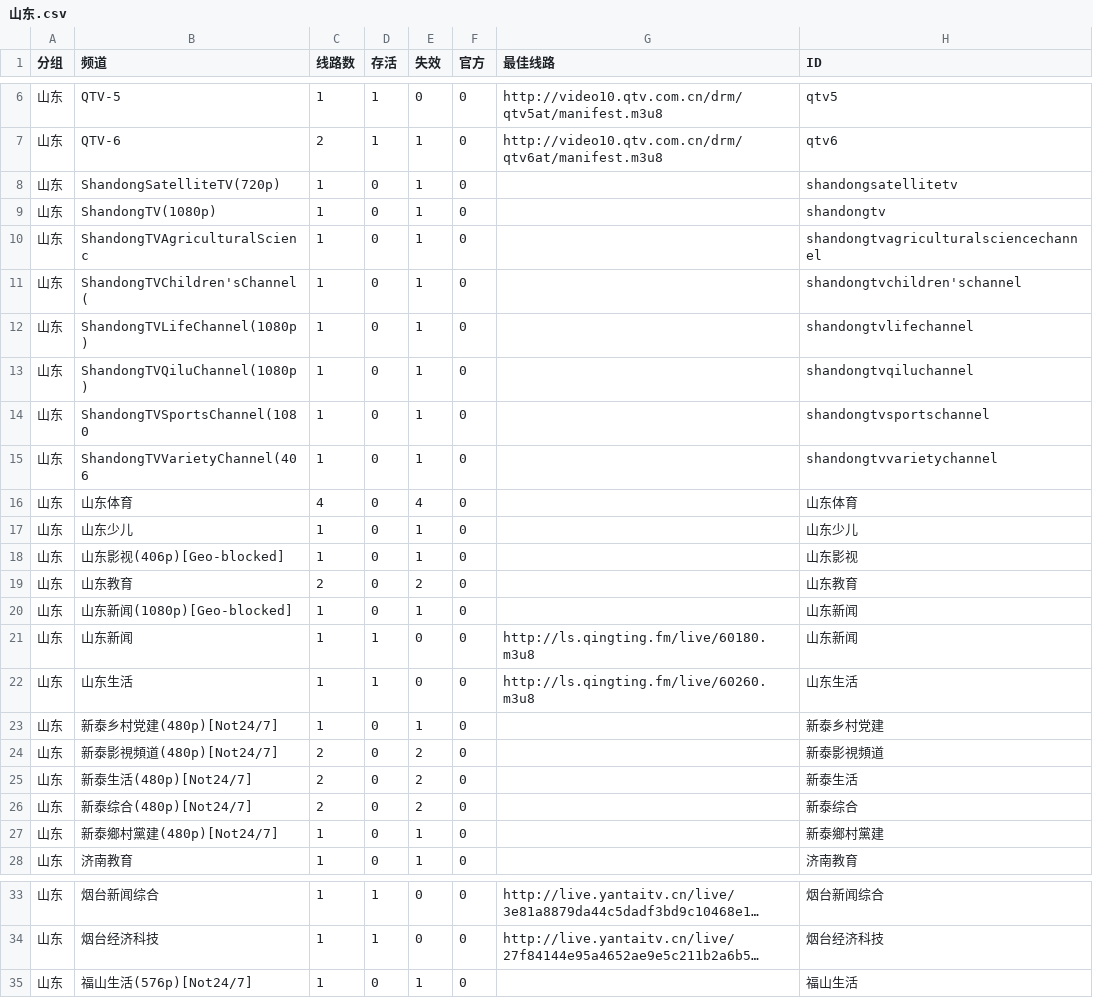
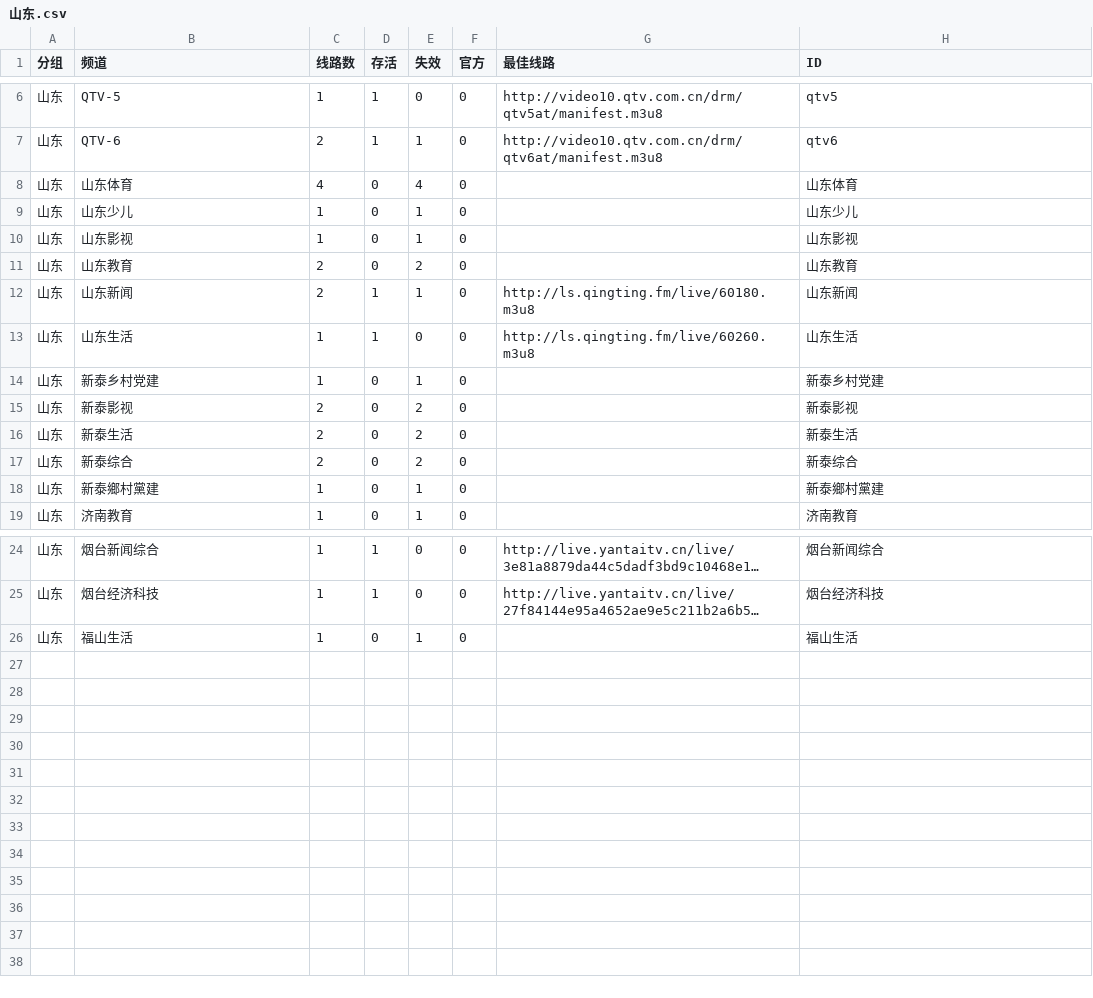
Before and after one commit to LEEQQFF/iptv-live, a CSV file: editable/山东.csv, drawn as a sheet; only a part is shown, gaps mark what is left out; long unchanged cells end in …; removed rows and columns are numbered as before the commit, all else as after; the diff names each change by its address in the sheet, - before the commit and + after, or states it on an @@ line.

```diff
--- a/editable/山东.csv
+++ b/editable/山东.csv
-row 8: 山东 | ShandongSatelliteTV(720p) | 1 | 0 | 1 | 0 |  | shandongsatellitetv
-row 9: 山东 | ShandongTV(1080p) | 1 | 0 | 1 | 0 |  | shandongtv
-row 10: 山东 | ShandongTVAgriculturalScienc | 1 | 0 | 1 | 0 |  | shandongtvagriculturalsciencechannel
-row 11: 山东 | ShandongTVChildren'sChannel( | 1 | 0 | 1 | 0 |  | shandongtvchildren'schannel
-row 12: 山东 | ShandongTVLifeChannel(1080p) | 1 | 0 | 1 | 0 |  | shandongtvlifechannel
-row 13: 山东 | ShandongTVQiluChannel(1080p) | 1 | 0 | 1 | 0 |  | shandongtvqiluchannel
-row 14: 山东 | ShandongTVSportsChannel(1080 | 1 | 0 | 1 | 0 |  | shandongtvsportschannel
-row 15: 山东 | ShandongTVVarietyChannel(406 | 1 | 0 | 1 | 0 |  | shandongtvvarietychannel
-B10 (频道): 山东影视(406p)[Geo-blocked]
+B10 (频道): 山东影视
-row 20: 山东 | 山东新闻(1080p)[Geo-blocked] | 1 | 0 | 1 | 0 |  | 山东新闻
-C12 (线路数): 1
+C12 (线路数): 2
-E12 (失效): 0
+E12 (失效): 1
-B14 (频道): 新泰乡村党建(480p)[Not24/7]
+B14 (频道): 新泰乡村党建
-B15 (频道): 新泰影視頻道(480p)[Not24/7]
+B15 (频道): 新泰影视
-H15 (ID): 新泰影視頻道
+H15 (ID): 新泰影视
-B16 (频道): 新泰生活(480p)[Not24/7]
+B16 (频道): 新泰生活
-B17 (频道): 新泰综合(480p)[Not24/7]
+B17 (频道): 新泰综合
-B18 (频道): 新泰鄉村黨建(480p)[Not24/7]
+B18 (频道): 新泰鄉村黨建
-B26 (频道): 福山生活(576p)[Not24/7]
+B26 (频道): 福山生活
```
Also changed, not shown: editable/吉林.csv, editable/江苏.csv, 50 other files.
